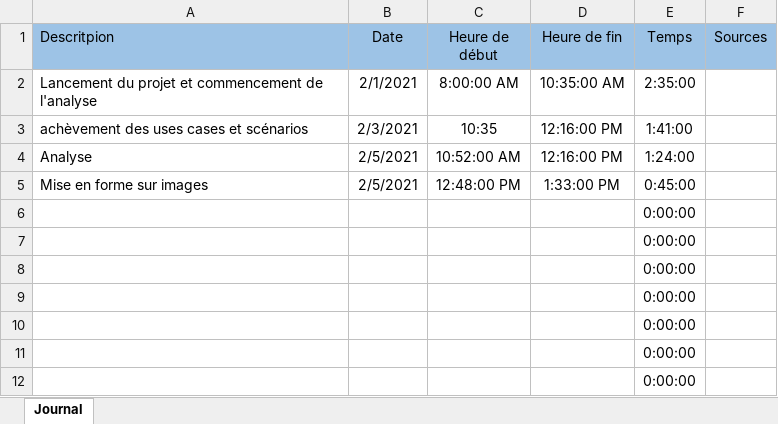
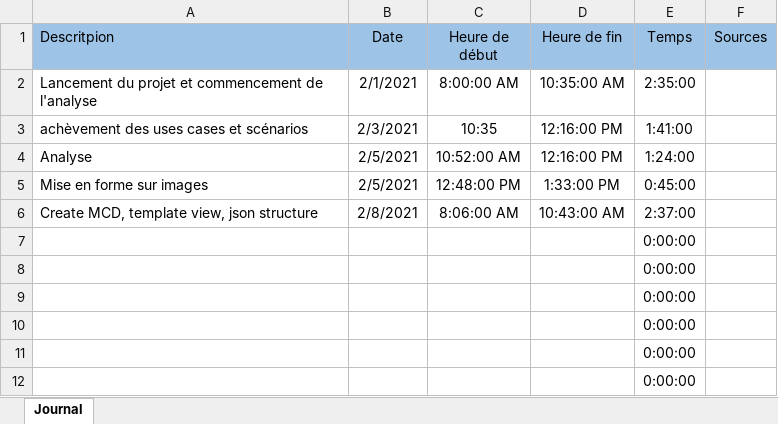
Before and after one commit to Mondotosz/Web-Observation, an Excel workbook: doc/logBook/logBookBFA.xlsx, sheet Journal, drawn as a sheet; only a part is shown; values as stored, in another font and other column widths than the file's, no borders; table styles not drawn; removed rows and columns are numbered as before the commit, all else as after; the diff names each change by its address in the sheet, - before the commit and + after, or states it on an @@ line.

Commit message:
Update logBookBFA.xlsx

```diff
--- a/doc/logBook/logBookBFA.xlsx (sheet Journal)
+++ b/doc/logBook/logBookBFA.xlsx (sheet Journal)
-row 6:  |  |  |  | 0:00:00
+row 6: Create MCD, template view, json structure | 2/8/2021 | 8:06:00 AM | 10:43:00 AM | 2:37:00
```
